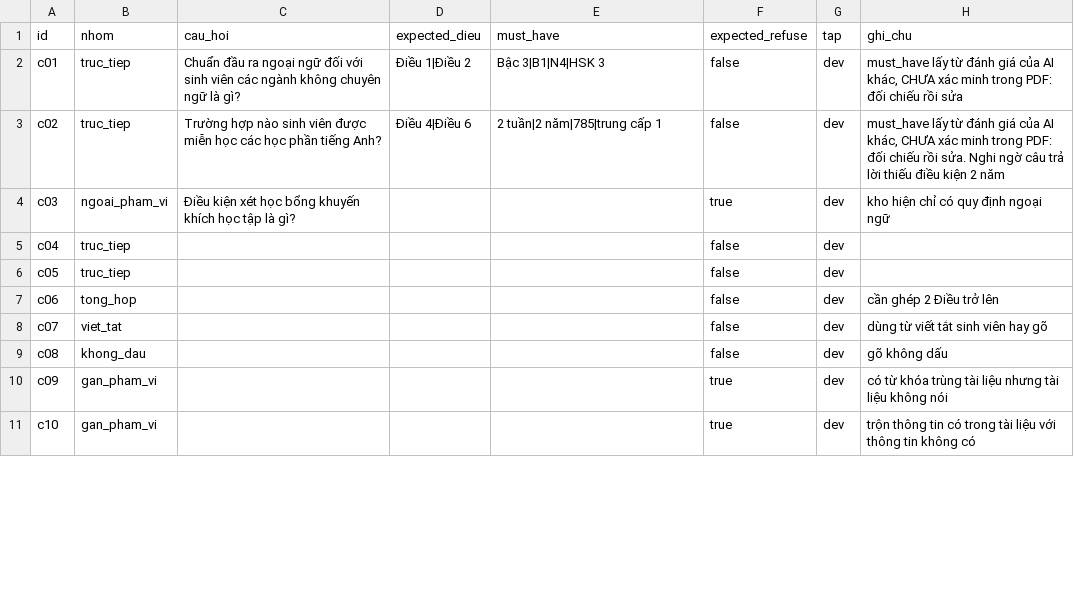
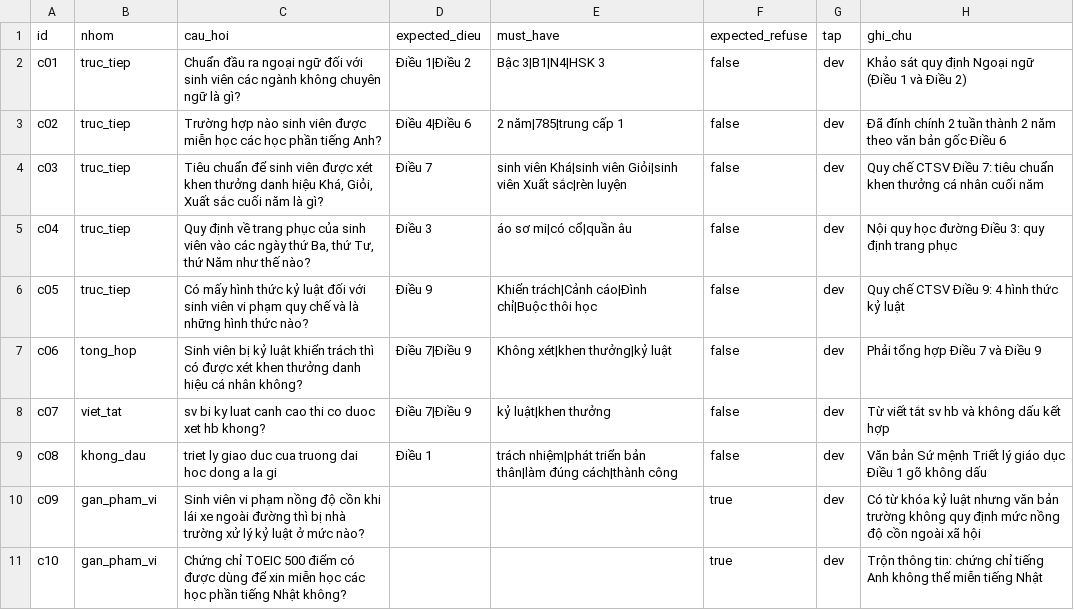
Before and after one commit to datcodethu/uda-agent, a CSV file: ai-service/data/cau_hoi_thu.csv, drawn as a sheet; only a part is shown; the diff covers the shown part only.

Commit message:
eval: hoan thien bo 13 cau hoi benchmark va do luong truy xuat dat 100% hit dieu

```diff
--- a/ai-service/data/cau_hoi_thu.csv
+++ b/ai-service/data/cau_hoi_thu.csv
@@ -1,11 +1,11 @@
 id,nhom,cau_hoi,expected_dieu,must_have,expected_refuse,tap,ghi_chu
-c01,truc_tiep,Chuẩn đầu ra ngoại ngữ đối với sinh viên các ngành không chuyên ngữ là gì?,Điều 1|Điều 2,Bậc 3|B1|N4|HSK 3,false,dev,"must_have lấy từ đánh giá của AI khác, CHƯA xác minh trong PDF: đối chiếu rồi sửa"
-c02,truc_tiep,Trường hợp nào sinh viên được miễn học các học phần tiếng Anh?,Điều 4|Điều 6,2 tuần|2 năm|785|trung cấp 1,false,dev,"must_have lấy từ đánh giá của AI khác, CHƯA xác minh trong PDF: đối chiếu rồi sửa. Nghi ngờ câu trả lời thiếu điều kiện 2 năm"
-c03,ngoai_pham_vi,Điều kiện xét học bổng khuyến khích học tập là gì?,,,true,dev,kho hiện chỉ có quy định ngoại ngữ
-c04,truc_tiep,,,,false,dev,
-c05,truc_tiep,,,,false,dev,
-c06,tong_hop,,,,false,dev,cần ghép 2 Điều trở lên
-c07,viet_tat,,,,false,dev,dùng từ viết tắt sinh viên hay gõ
-c08,khong_dau,,,,false,dev,gõ không dấu
-c09,gan_pham_vi,,,,true,dev,có từ khóa trùng tài liệu nhưng tài liệu không nói
-c10,gan_pham_vi,,,,true,dev,trộn thông tin có trong tài liệu với thông tin không có
+c01,truc_tiep,Chuẩn đầu ra ngoại ngữ đối với sinh viên các ngành không chuyên ngữ là gì?,Điều 1|Điều 2,Bậc 3|B1|N4|HSK 3,false,dev,Khảo sát quy định Ngoại ngữ (Điều 1 và Điều 2)
+c02,truc_tiep,Trường hợp nào sinh viên được miễn học các học phần tiếng Anh?,Điều 4|Điều 6,2 năm|785|trung cấp 1,false,dev,Đã đính chính 2 tuần thành 2 năm theo văn bản gốc Điều 6
+c03,truc_tiep,"Tiêu chuẩn để sinh viên được xét khen thưởng danh hiệu Khá, Giỏi, Xuất sắc cuối năm là gì?",Điều 7,sinh viên Khá|sinh viên Giỏi|sinh viên Xuất sắc|rèn luyện,false,dev,Quy chế CTSV Điều 7: tiêu chuẩn khen thưởng cá nhân cuối năm
+c04,truc_tiep,"Quy định về trang phục của sinh viên vào các ngày thứ Ba, thứ Tư, thứ Năm như thế nào?",Điều 3,áo sơ mi|có cổ|quần âu,false,dev,Nội quy học đường Điều 3: quy định trang phục
+c05,truc_tiep,Có mấy hình thức kỷ luật đối với sinh viên vi phạm quy chế và là những hình thức nào?,Điều 9,Khiển trách|Cảnh cáo|Đình chỉ|Buộc thôi học,false,dev,Quy chế CTSV Điều 9: 4 hình thức kỷ luật
+c06,tong_hop,Sinh viên bị kỷ luật khiển trách thì có được xét khen thưởng danh hiệu cá nhân không?,Điều 7|Điều 9,Không xét|khen thưởng|kỷ luật,false,dev,Phải tổng hợp Điều 7 và Điều 9
+c07,viet_tat,sv bi ky luat canh cao thi co duoc xet hb khong?,Điều 7|Điều 9,kỷ luật|khen thưởng,false,dev,Từ viết tắt sv hb và không dấu kết hợp
+c08,khong_dau,triet ly giao duc cua truong dai hoc dong a la gi,Điều 1,trách nhiệm|phát triển bản thân|làm đúng cách|thành công,false,dev,Văn bản Sứ mệnh Triết lý giáo dục Điều 1 gõ không dấu
+c09,gan_pham_vi,Sinh viên vi phạm nồng độ cồn khi lái xe ngoài đường thì bị nhà trường xử lý kỷ luật ở mức nào?,,,true,dev,Có từ khóa kỷ luật nhưng văn bản trường không quy định mức nồng độ cồn ngoài xã hội
+c10,gan_pham_vi,Chứng chỉ TOEIC 500 điểm có được dùng để xin miễn học các học phần tiếng Nhật không?,,,true,dev,Trộn thông tin: chứng chỉ tiếng Anh không thể miễn tiếng Nhật
```
Also changed, not shown: 9 edited cells elsewhere in this file, 3 other files.
